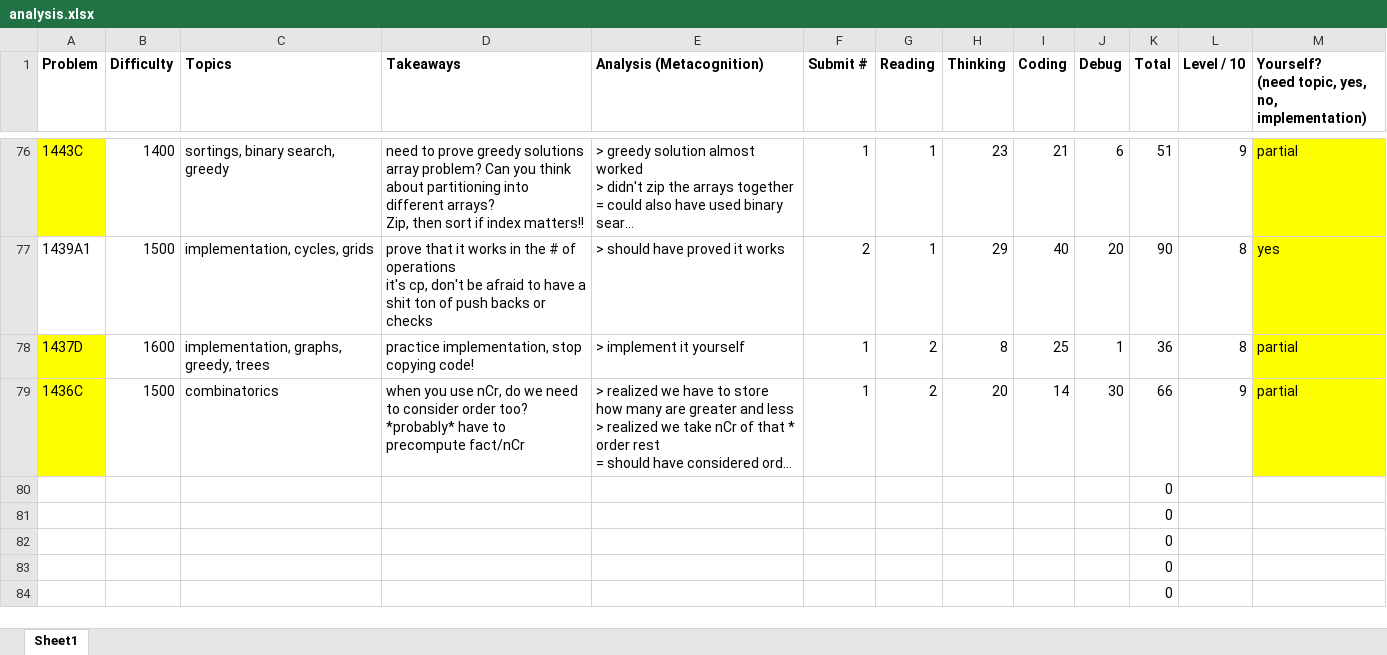
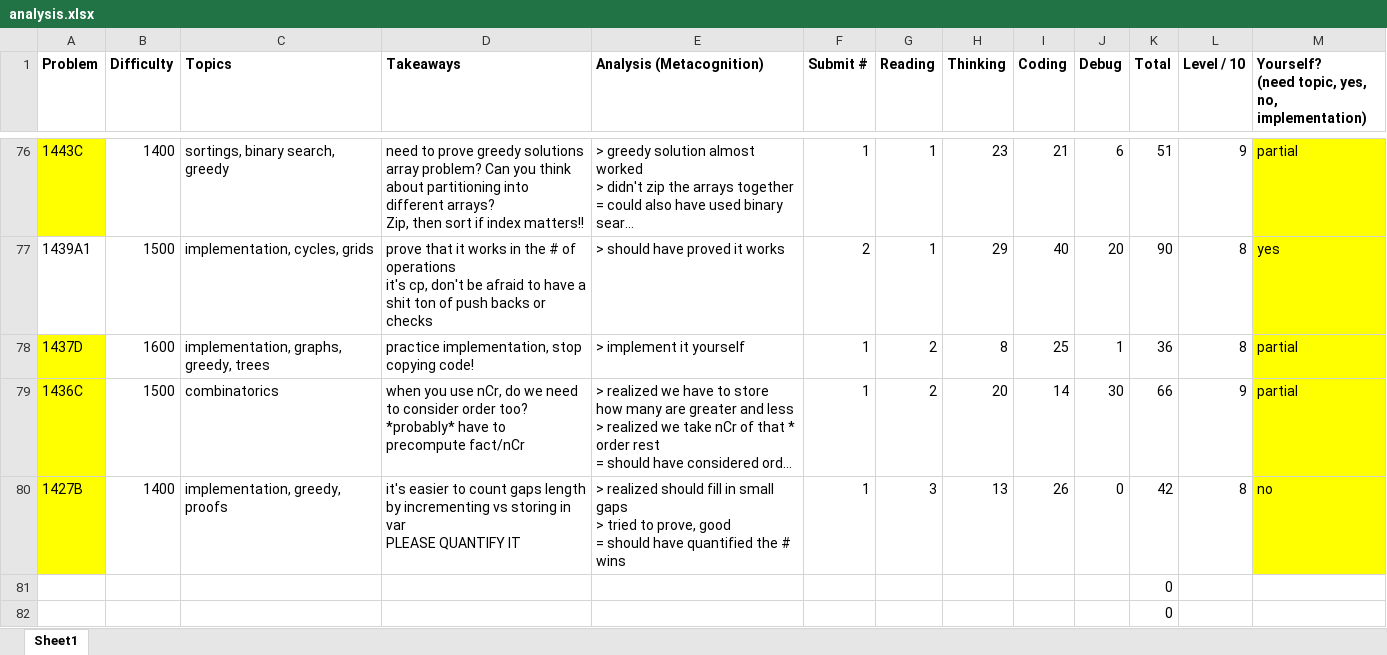
Before and after one commit to tfg1434/cp, an Excel workbook: analysis.xlsx, sheet Sheet1, drawn as a sheet; only a part is shown, gaps mark what is left out; the shorter side is filled out with more unchanged rows; long unchanged cells end in …; values as stored, in another font and other column widths than the file's, no borders; conditional formats not drawn; removed rows and columns are numbered as before the commit, all else as after; ↵ is a line break in a cell; the diff names each change by its address in the sheet, - before the commit and + after, or states it on an @@ line.

```diff
--- a/analysis.xlsx (sheet Sheet1)
+++ b/analysis.xlsx (sheet Sheet1)
-row 80:  |  |  |  |  |  |  |  |  |  | 0
+row 80: 1427B | 1400 | implementation, greedy, proofs | it's easier to count gaps length by incrementing vs storing in var ↵ PLEASE QUANTIFY IT | > realized should fill in small gaps ↵ > tried to prove, good ↵ = should have quantified the # wins | 1 | 3 | 13 | 26 | 0 | 42 | 8 | no
```
Also changed, not shown: 1 other file.
